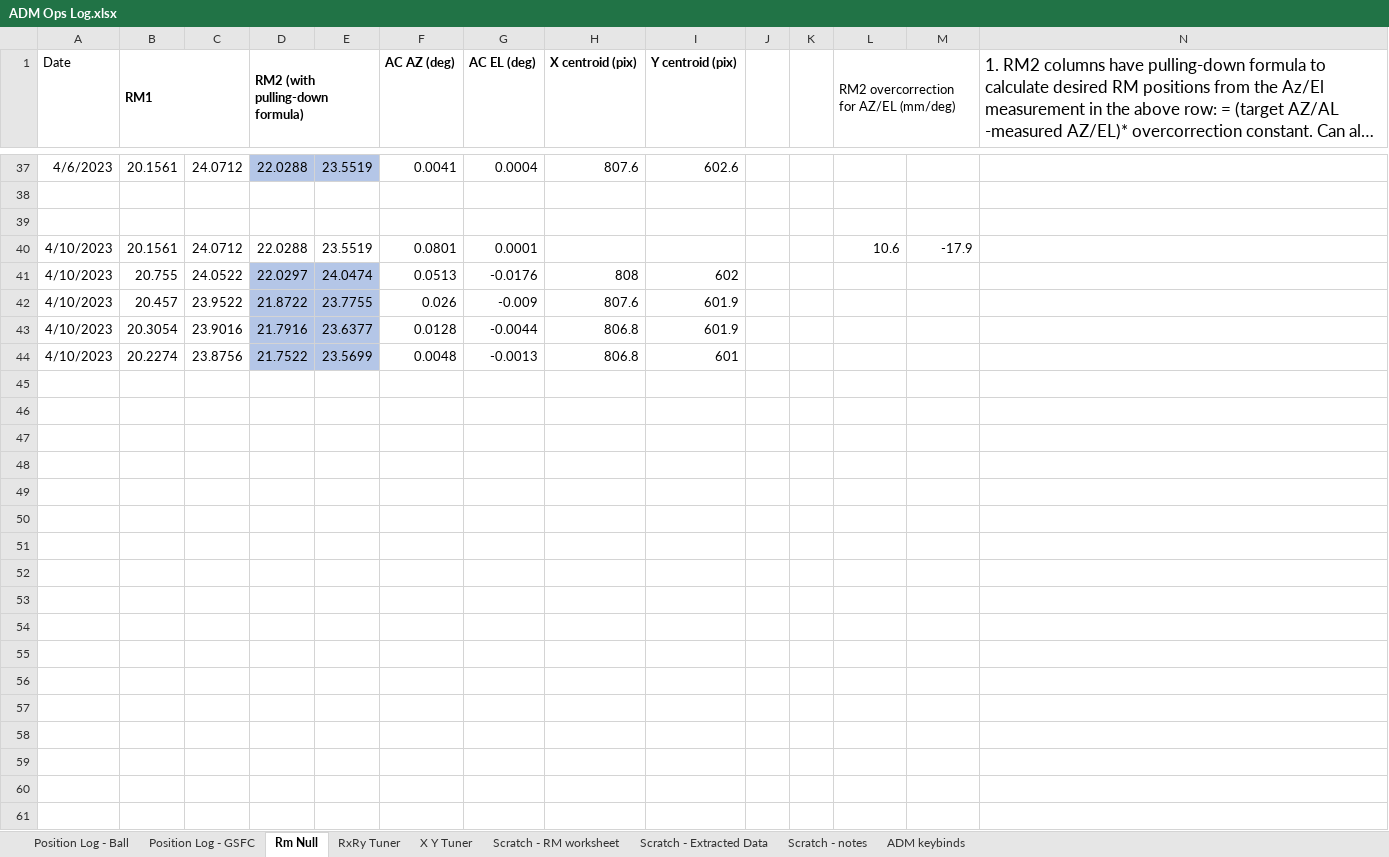
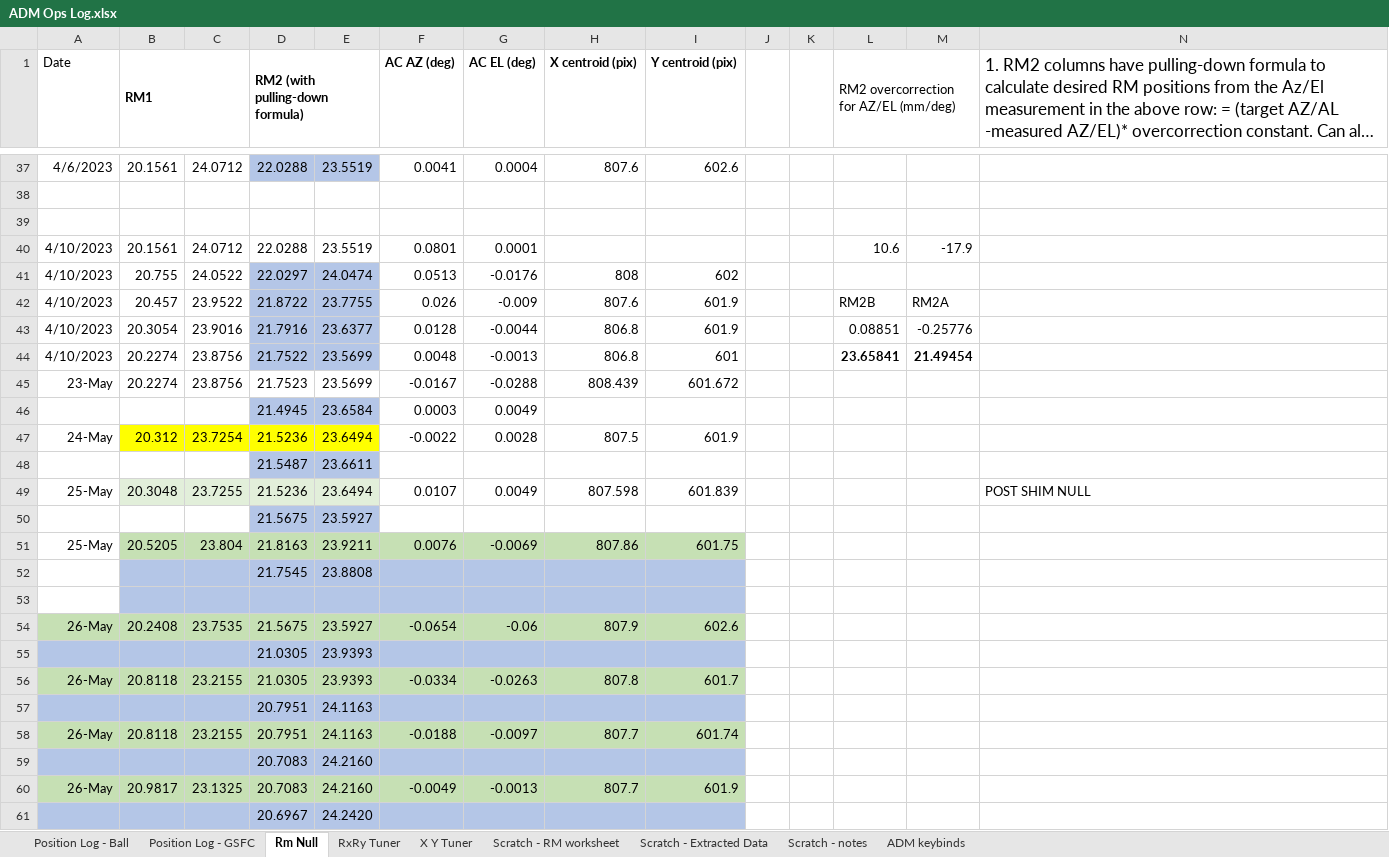
Before and after one commit to evanbray1/ADMTools, an Excel workbook: files/ADM Ops Log.xlsx, sheet Rm Null, drawn as a sheet; only a part is shown, gaps mark what is left out; long unchanged cells end in …; values as stored, in another font and other column widths than the file's, no borders; conditional formats not drawn; the diff names each change by its address in the sheet, - before the commit and + after, or states it on an @@ line.

```diff
--- a/files/ADM Ops Log.xlsx (sheet Rm Null)
+++ b/files/ADM Ops Log.xlsx (sheet Rm Null)
-L42: (empty)
+L42: RM2B
-M42: (empty)
+M42: RM2A
-L43: (empty)
+L43: 0.08851
-M43: (empty)
+M43: -0.25776
-L44: (empty)
+L44: 23.65841
-M44: (empty)
+M44: 21.49454
+row 45: 23-May | 20.2274 | 23.8756 | 21.7523 | 23.5699 | -0.0167 | -0.0288 | 808.439 | 601.672
+row 46:  |  |  | 21.4945 | 23.6584 | 0.0003 | 0.0049
+row 47: 24-May | 20.312 | 23.7254 | 21.5236 | 23.6494 | -0.0022 | 0.0028 | 807.5 | 601.9
+row 48:  |  |  | 21.5487 | 23.6611
+row 49: 25-May | 20.3048 | 23.7255 | 21.5236 | 23.6494 | 0.0107 | 0.0049 | 807.598 | 601.839 |  |  |  |  | POST SHIM NULL
+row 50:  |  |  | 21.5675 | 23.5927
+row 51: 25-May | 20.5205 | 23.804 | 21.8163 | 23.9211 | 0.0076 | -0.0069 | 807.86 | 601.75
+row 52:  |  |  | 21.7545 | 23.8808
+row 53: (empty)
+row 54: 26-May | 20.2408 | 23.7535 | 21.5675 | 23.5927 | -0.0654 | -0.06 | 807.9 | 602.6
+row 55:  |  |  | 21.0305 | 23.9393
+row 56: 26-May | 20.8118 | 23.2155 | 21.0305 | 23.9393 | -0.0334 | -0.0263 | 807.8 | 601.7
+row 57:  |  |  | 20.7951 | 24.1163
+row 58: 26-May | 20.8118 | 23.2155 | 20.7951 | 24.1163 | -0.0188 | -0.0097 | 807.7 | 601.74
+row 59:  |  |  | 20.7083 | 24.2160
+row 60: 26-May | 20.9817 | 23.1325 | 20.7083 | 24.2160 | -0.0049 | -0.0013 | 807.7 | 601.9
+row 61:  |  |  | 20.6967 | 24.2420
```
Also changed, not shown: sheet Position Log - Ball, sheet X Y Tuner, sheet RxRy Tuner, hidden cells, charts or pictures, 1 other file.
